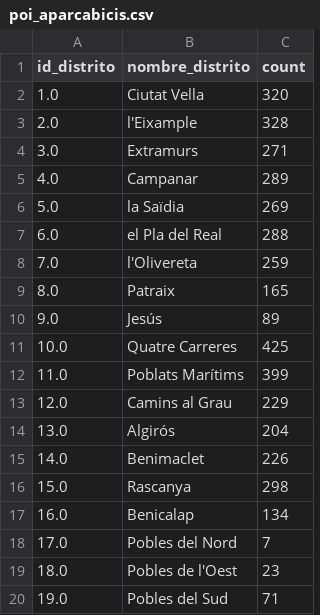
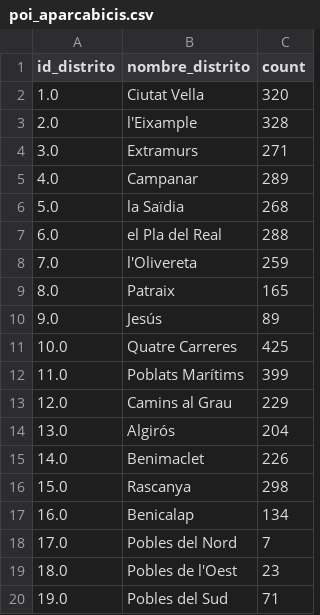
Before and after one commit to santiago-medina/atlas-voz-ciudadana-valencia, a CSV file: data/processed/poi_aparcabicis.csv, drawn as a sheet.

```diff
--- a/data/processed/poi_aparcabicis.csv
+++ b/data/processed/poi_aparcabicis.csv
@@ -5,3 +5,3 @@ id_distrito,nombre_distrito,count
 4.0,Campanar,289
-5.0,la Saïdia,269
+5.0,la Saïdia,268
 6.0,el Pla del Real,288
```
Also changed, not shown: 12 other files.
